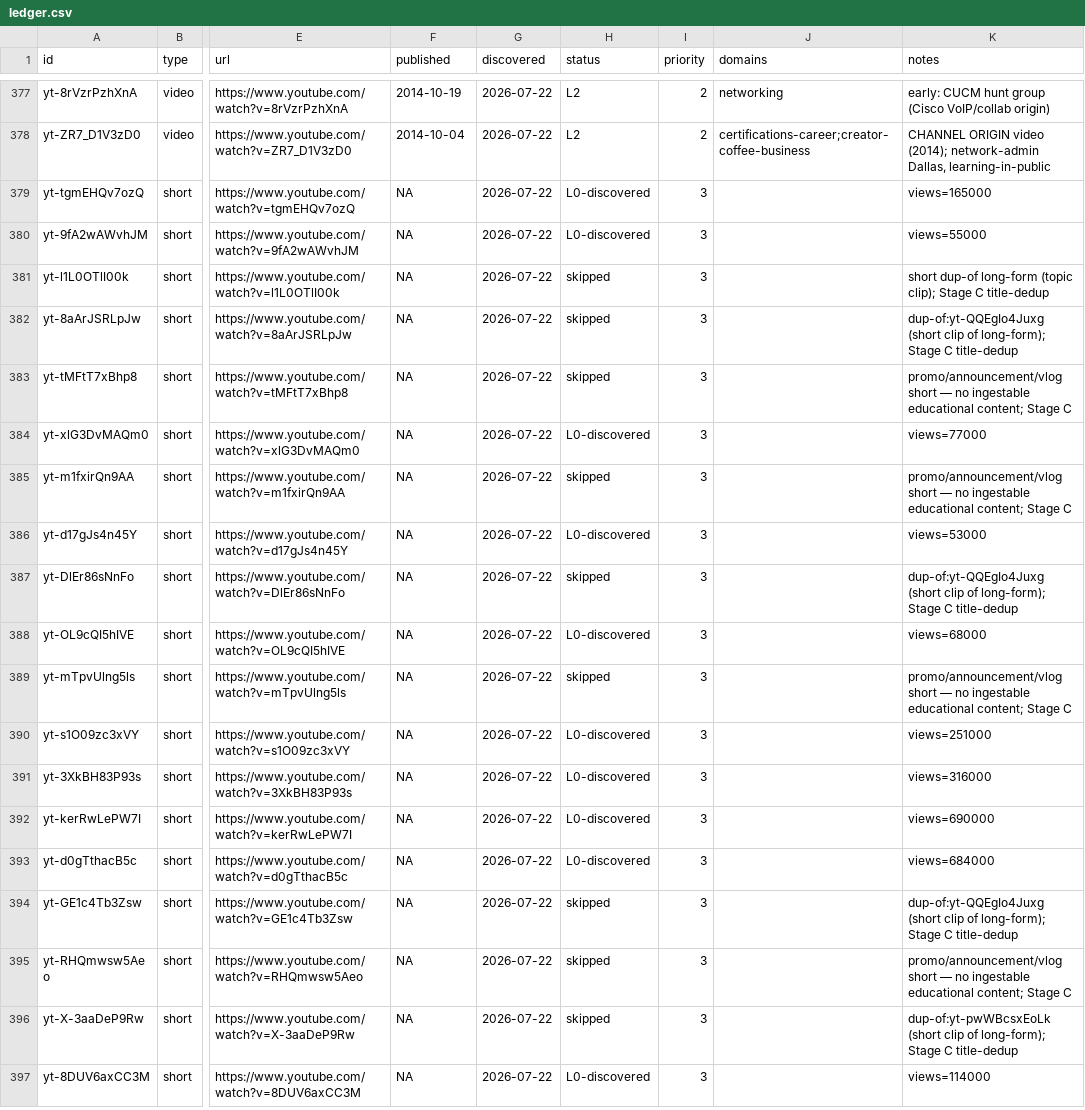
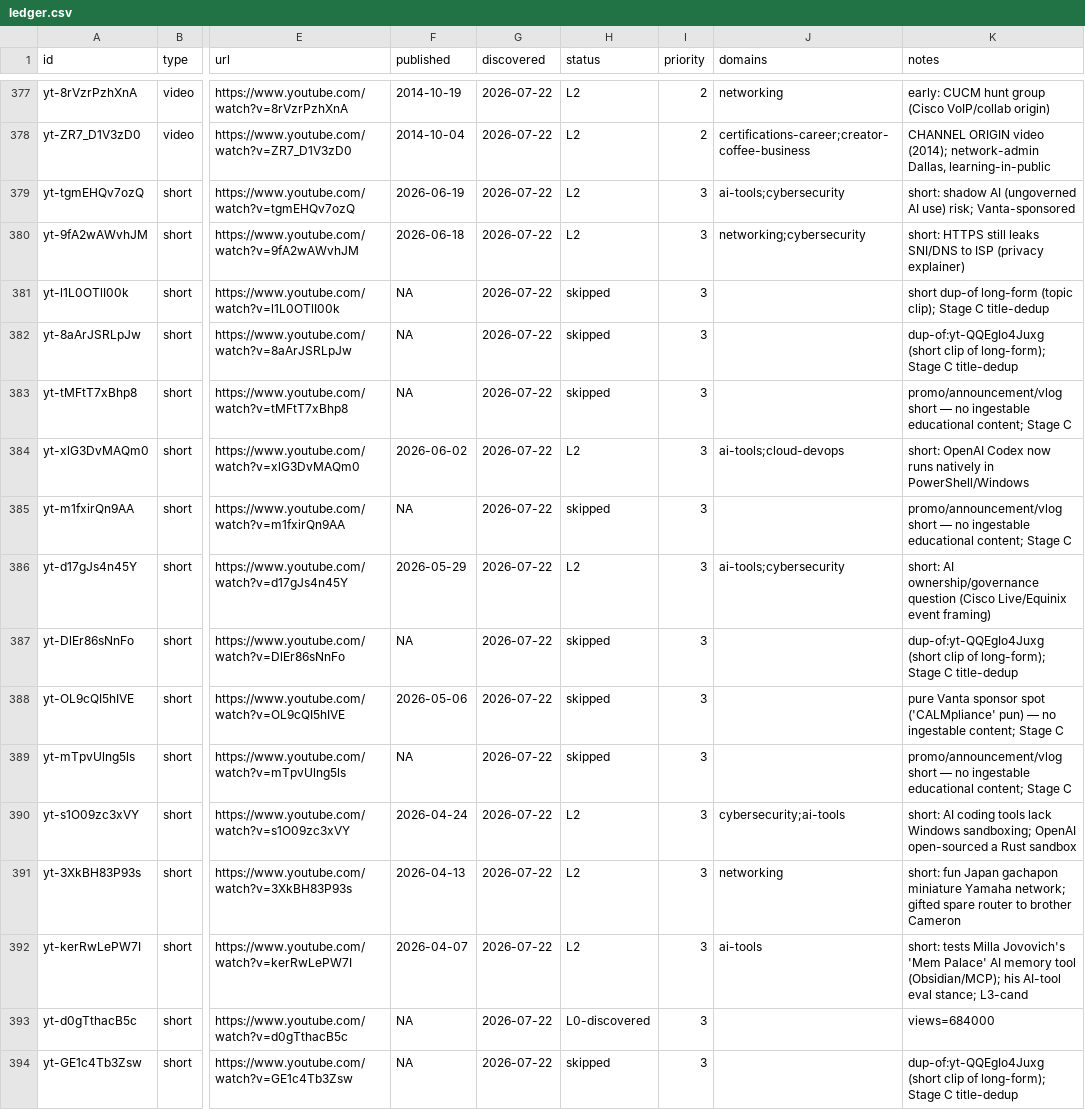
Before and after one commit to claes-work/networkchuck-clone, a CSV file: pipeline/ledger.csv, drawn as a sheet; only a part is shown, gaps mark what is left out; the shorter side is filled out with more unchanged rows; the diff names each change by its address in the sheet, - before the commit and + after, or states it on an @@ line.

```diff
--- a/pipeline/ledger.csv
+++ b/pipeline/ledger.csv
-F379 (published): NA
+F379 (published): 2026-06-19
-H379:H380 (status): L0-discovered
+H379:H380 (status): L2
-J379 (domains): (empty)
+J379 (domains): ai-tools;cybersecurity
-K379 (notes): views=165000
+K379 (notes): short: shadow AI (ungoverned AI use) risk; Vanta-sponsored
-F380 (published): NA
+F380 (published): 2026-06-18
-J380 (domains): (empty)
+J380 (domains): networking;cybersecurity
-K380 (notes): views=55000
+K380 (notes): short: HTTPS still leaks SNI/DNS to ISP (privacy explainer)
-F384 (published): NA
+F384 (published): 2026-06-02
-H384 (status): L0-discovered
+H384 (status): L2
-J384 (domains): (empty)
+J384 (domains): ai-tools;cloud-devops
-K384 (notes): views=77000
+K384 (notes): short: OpenAI Codex now runs natively in PowerShell/Windows
-F386 (published): NA
+F386 (published): 2026-05-29
-H386 (status): L0-discovered
+H386 (status): L2
-J386 (domains): (empty)
+J386 (domains): ai-tools;cybersecurity
-K386 (notes): views=53000
+K386 (notes): short: AI ownership/governance question (Cisco Live/Equinix event framing)
-F388 (published): NA
+F388 (published): 2026-05-06
-H388 (status): L0-discovered
+H388 (status): skipped
-K388 (notes): views=68000
+K388 (notes): pure Vanta sponsor spot ('CALMpliance' pun) — no ingestable content; Stage C
-F390 (published): NA
+F390 (published): 2026-04-24
-H390:H392 (status): L0-discovered
+H390:H392 (status): L2
-J390 (domains): (empty)
+J390 (domains): cybersecurity;ai-tools
-K390 (notes): views=251000
+K390 (notes): short: AI coding tools lack Windows sandboxing; OpenAI open-sourced a Rust sandbox
-F391 (published): NA
+F391 (published): 2026-04-13
-J391 (domains): (empty)
+J391 (domains): networking
-K391 (notes): views=316000
+K391 (notes): short: fun Japan gachapon miniature Yamaha network; gifted spare router to brother Cameron
-F392 (published): NA
+F392 (published): 2026-04-07
-J392 (domains): (empty)
+J392 (domains): ai-tools
-K392 (notes): views=690000
+K392 (notes): short: tests Milla Jovovich's 'Mem Palace' AI memory tool (Obsidian/MCP); his AI-tool eval stance; L3-cand
```
Also changed, not shown: 9 other files.
